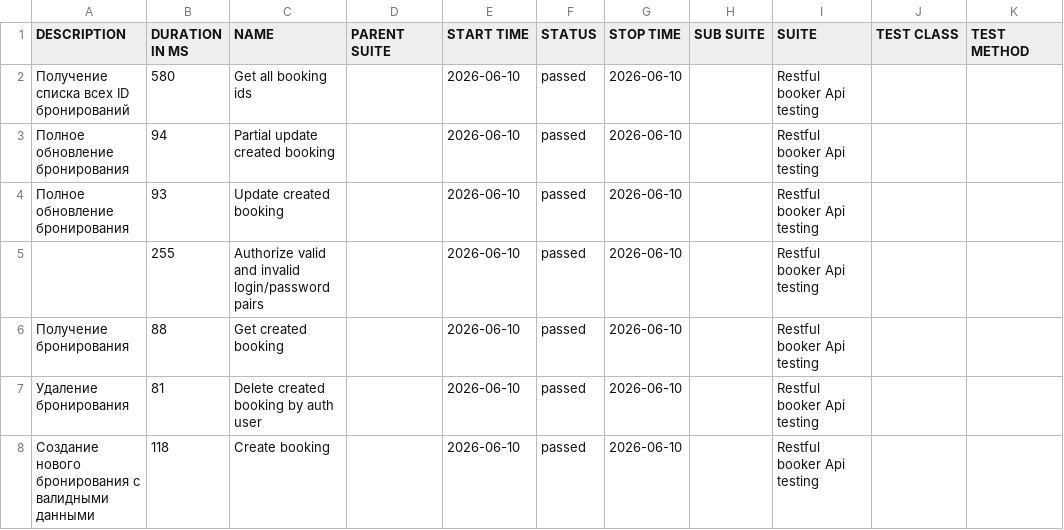
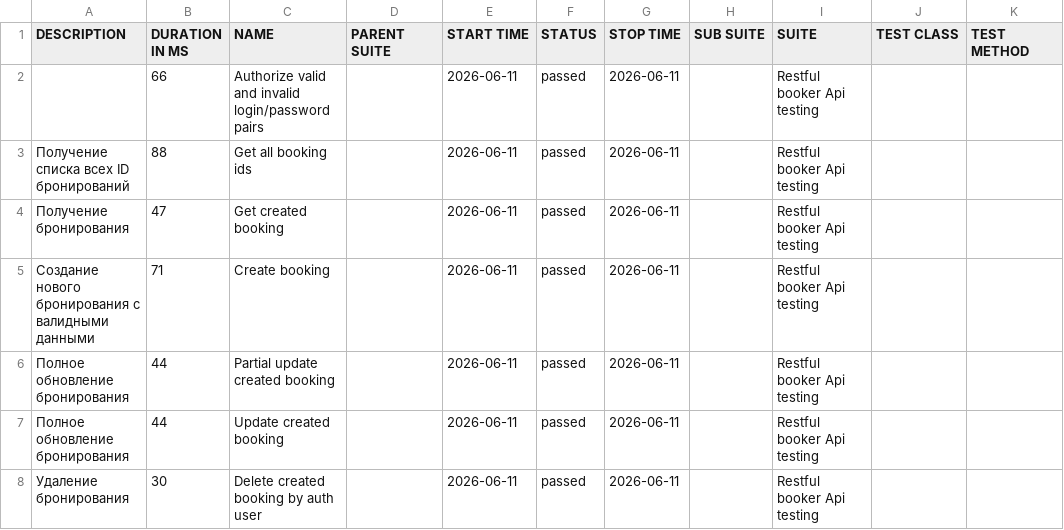
Before and after one commit to elenkaFila/Cypress-api-testing, a CSV file: data/suites.csv, drawn as a sheet.

```diff
--- a/data/suites.csv
+++ b/data/suites.csv
@@ -1,8 +1,8 @@
 "DESCRIPTION","DURATION IN MS","NAME","PARENT SUITE","START TIME","STATUS","STOP TIME","SUB SUITE","SUITE","TEST CLASS","TEST METHOD"
-" Получение списка всех ID бронирований","580","Get all booking ids","","2026-06-10","passed","2026-06-10","","Restful booker Api testing","",""
-"Полное обновление бронирования","94","Partial update created booking","","2026-06-10","passed","2026-06-10","","Restful booker Api testing","",""
-"Полное обновление бронирования","93","Update created booking","","2026-06-10","passed","2026-06-10","","Restful booker Api testing","",""
-"","255","Authorize valid and invalid login/password pairs","","2026-06-10","passed","2026-06-10","","Restful booker Api testing","",""
-"Получение бронирования","88","Get created booking","","2026-06-10","passed","2026-06-10","","Restful booker Api testing","",""
-" Удаление бронирования","81","Delete created booking by auth user","","2026-06-10","passed","2026-06-10","","Restful booker Api testing","",""
-"Создание нового бронирования с валидными данными","118","Create booking","","2026-06-10","passed","2026-06-10","","Restful booker Api testing","",""
+"","66","Authorize valid and invalid login/password pairs","","2026-06-11","passed","2026-06-11","","Restful booker Api testing","",""
+" Получение списка всех ID бронирований","88","Get all booking ids","","2026-06-11","passed","2026-06-11","","Restful booker Api testing","",""
+"Получение бронирования","47","Get created booking","","2026-06-11","passed","2026-06-11","","Restful booker Api testing","",""
+"Создание нового бронирования с валидными данными","71","Create booking","","2026-06-11","passed","2026-06-11","","Restful booker Api testing","",""
+"Полное обновление бронирования","44","Partial update created booking","","2026-06-11","passed","2026-06-11","","Restful booker Api testing","",""
+"Полное обновление бронирования","44","Update created booking","","2026-06-11","passed","2026-06-11","","Restful booker Api testing","",""
+" Удаление бронирования","30","Delete created booking by auth user","","2026-06-11","passed","2026-06-11","","Restful booker Api testing","",""
```
Also changed, not shown: data/behaviors.csv, 28 other files.
